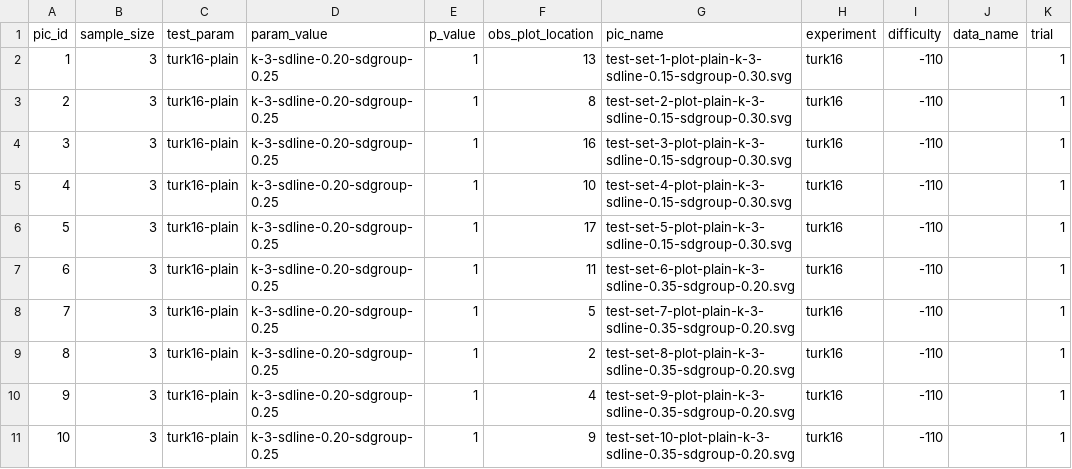
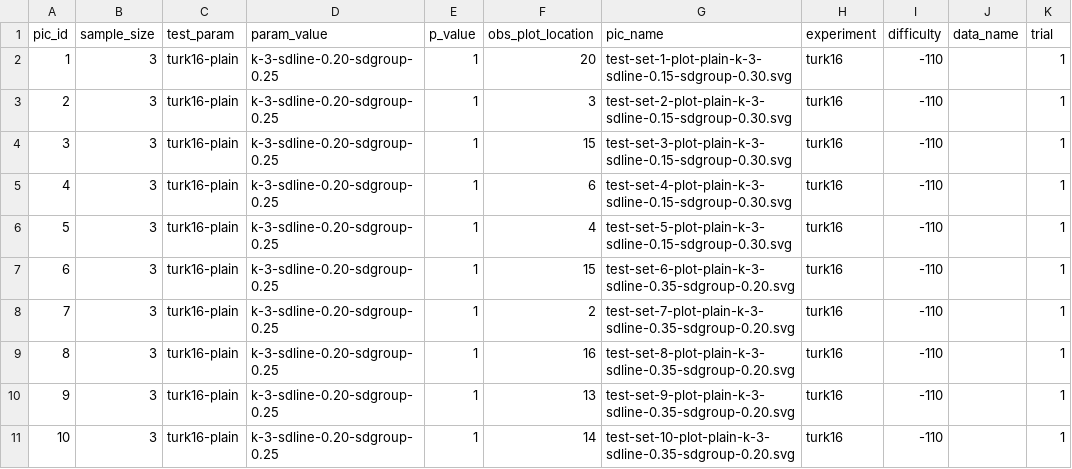
Before and after one commit to erichare/lineups, a CSV file: admin/details/picture-details-trial.csv, drawn as a sheet.

Commit message:
One more trial fix

```diff
--- a/admin/details/picture-details-trial.csv
+++ b/admin/details/picture-details-trial.csv
@@ -1,11 +1,11 @@
 "pic_id","sample_size","test_param","param_value","p_value","obs_plot_location","pic_name","experiment","difficulty","data_name","trial"
-1,3,"turk16-plain","k-3-sdline-0.20-sdgroup-0.25",1,13,"test-set-1-plot-plain-k-3-sdline-0.15-sdgroup-0.30.svg","turk16",-110,"",1
-2,3,"turk16-plain","k-3-sdline-0.20-sdgroup-0.25",1,8,"test-set-2-plot-plain-k-3-sdline-0.15-sdgroup-0.30.svg","turk16",-110,"",1
-3,3,"turk16-plain","k-3-sdline-0.20-sdgroup-0.25",1,16,"test-set-3-plot-plain-k-3-sdline-0.15-sdgroup-0.30.svg","turk16",-110,"",1
-4,3,"turk16-plain","k-3-sdline-0.20-sdgroup-0.25",1,10,"test-set-4-plot-plain-k-3-sdline-0.15-sdgroup-0.30.svg","turk16",-110,"",1
-5,3,"turk16-plain","k-3-sdline-0.20-sdgroup-0.25",1,17,"test-set-5-plot-plain-k-3-sdline-0.15-sdgroup-0.30.svg","turk16",-110,"",1
-6,3,"turk16-plain","k-3-sdline-0.20-sdgroup-0.25",1,11,"test-set-6-plot-plain-k-3-sdline-0.35-sdgroup-0.20.svg","turk16",-110,"",1
-7,3,"turk16-plain","k-3-sdline-0.20-sdgroup-0.25",1,5,"test-set-7-plot-plain-k-3-sdline-0.35-sdgroup-0.20.svg","turk16",-110,"",1
-8,3,"turk16-plain","k-3-sdline-0.20-sdgroup-0.25",1,2,"test-set-8-plot-plain-k-3-sdline-0.35-sdgroup-0.20.svg","turk16",-110,"",1
-9,3,"turk16-plain","k-3-sdline-0.20-sdgroup-0.25",1,4,"test-set-9-plot-plain-k-3-sdline-0.35-sdgroup-0.20.svg","turk16",-110,"",1
-10,3,"turk16-plain","k-3-sdline-0.20-sdgroup-0.25",1,9,"test-set-10-plot-plain-k-3-sdline-0.35-sdgroup-0.20.svg","turk16",-110,"",1
+1,3,"turk16-plain","k-3-sdline-0.20-sdgroup-0.25",1,20,"test-set-1-plot-plain-k-3-sdline-0.15-sdgroup-0.30.svg","turk16",-110,"",1
+2,3,"turk16-plain","k-3-sdline-0.20-sdgroup-0.25",1,3,"test-set-2-plot-plain-k-3-sdline-0.15-sdgroup-0.30.svg","turk16",-110,"",1
+3,3,"turk16-plain","k-3-sdline-0.20-sdgroup-0.25",1,15,"test-set-3-plot-plain-k-3-sdline-0.15-sdgroup-0.30.svg","turk16",-110,"",1
+4,3,"turk16-plain","k-3-sdline-0.20-sdgroup-0.25",1,6,"test-set-4-plot-plain-k-3-sdline-0.15-sdgroup-0.30.svg","turk16",-110,"",1
+5,3,"turk16-plain","k-3-sdline-0.20-sdgroup-0.25",1,4,"test-set-5-plot-plain-k-3-sdline-0.15-sdgroup-0.30.svg","turk16",-110,"",1
+6,3,"turk16-plain","k-3-sdline-0.20-sdgroup-0.25",1,15,"test-set-6-plot-plain-k-3-sdline-0.35-sdgroup-0.20.svg","turk16",-110,"",1
+7,3,"turk16-plain","k-3-sdline-0.20-sdgroup-0.25",1,2,"test-set-7-plot-plain-k-3-sdline-0.35-sdgroup-0.20.svg","turk16",-110,"",1
+8,3,"turk16-plain","k-3-sdline-0.20-sdgroup-0.25",1,16,"test-set-8-plot-plain-k-3-sdline-0.35-sdgroup-0.20.svg","turk16",-110,"",1
+9,3,"turk16-plain","k-3-sdline-0.20-sdgroup-0.25",1,13,"test-set-9-plot-plain-k-3-sdline-0.35-sdgroup-0.20.svg","turk16",-110,"",1
+10,3,"turk16-plain","k-3-sdline-0.20-sdgroup-0.25",1,14,"test-set-10-plot-plain-k-3-sdline-0.35-sdgroup-0.20.svg","turk16",-110,"",1
```
Also changed, not shown: 4 other files.
